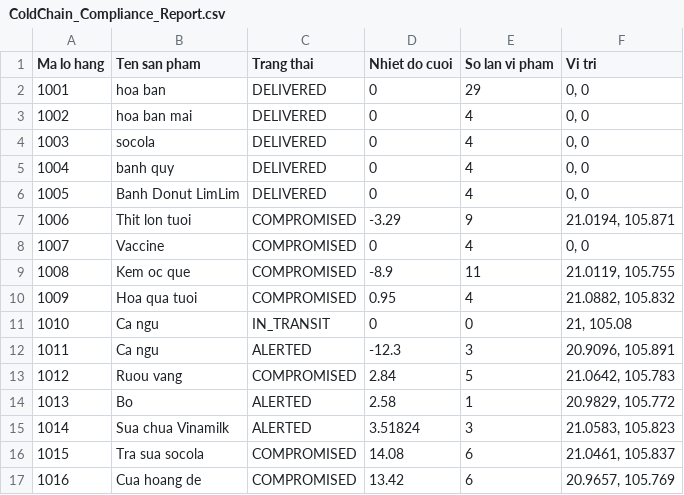
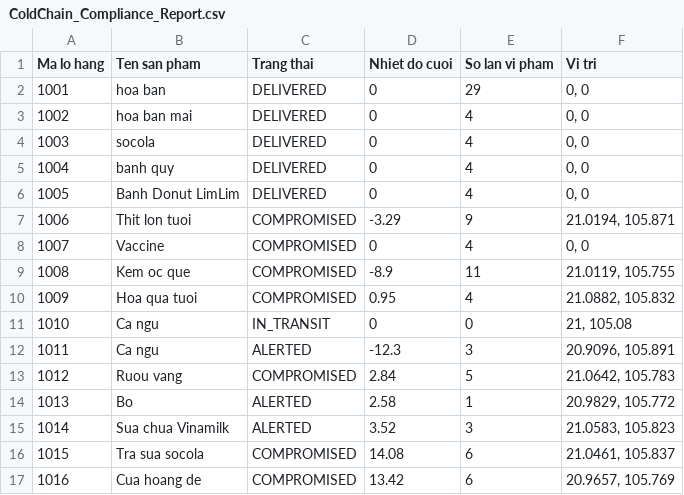
Before and after one commit to tranphuonganh050-a11y/temperature-sensor-system, a CSV file: output/ColdChain_Compliance_Report.csv, drawn as a sheet.

```diff
--- a/output/ColdChain_Compliance_Report.csv
+++ b/output/ColdChain_Compliance_Report.csv
@@ -14,3 +14,3 @@ Ma lo hang, Ten san pham, Trang thai, Nhiet do cuoi, So lan vi pham, Vi tri
 1013,"Bo",ALERTED,2.58,1,"20.9829, 105.772"
-1014,"Sua chua Vinamilk",ALERTED,3.51824,3,"21.0583, 105.823"
+1014,"Sua chua Vinamilk",ALERTED,3.52,3,"21.0583, 105.823"
 1015,"Tra sua socola",COMPROMISED,14.08,6,"21.0461, 105.837"
```
Also changed, not shown: 1 other file.
